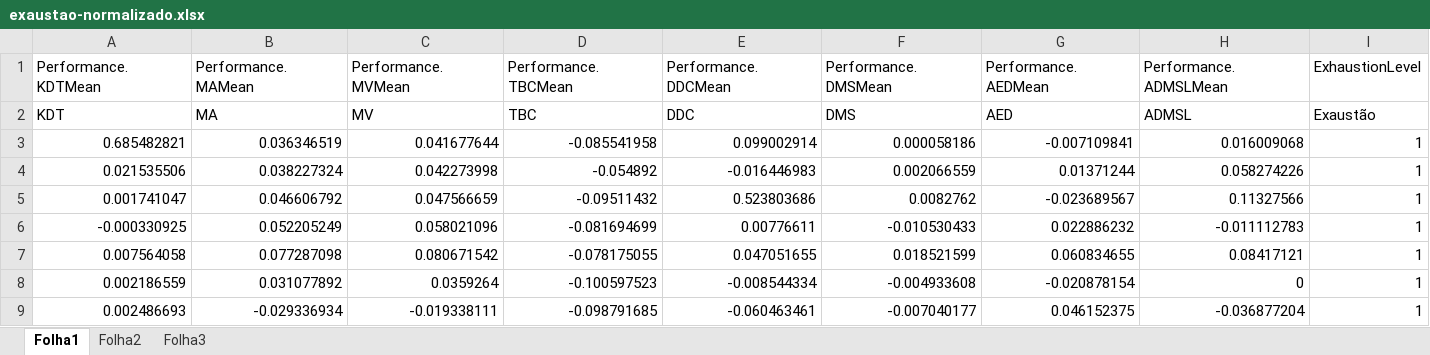
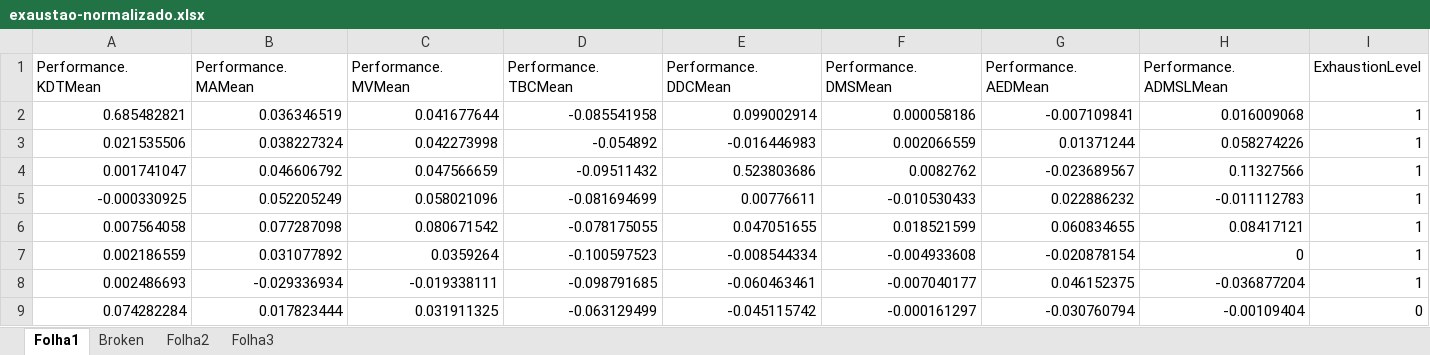
Before and after one commit to zbastos/Trabalho-SRCR, an Excel workbook: Parte3/exaustao-normalizado.xlsx, sheet Folha1, drawn as a sheet; only a part is shown; the shorter side is filled out with more unchanged rows; values as stored, in another font and other column widths than the file's, no borders; rows hold the shown columns only; the diff names each change by its address in the sheet, - before the commit and + after, or states it on an @@ line.

```diff
--- a/Parte3/exaustao-normalizado.xlsx (sheet Folha1)
+++ b/Parte3/exaustao-normalizado.xlsx (sheet Folha1)
+sheet tab: Broken
-row 2: KDT | MA | MV | TBC | DDC | DMS | AED | ADMSL | Exaustão
```
Also changed, not shown: charts or pictures.
